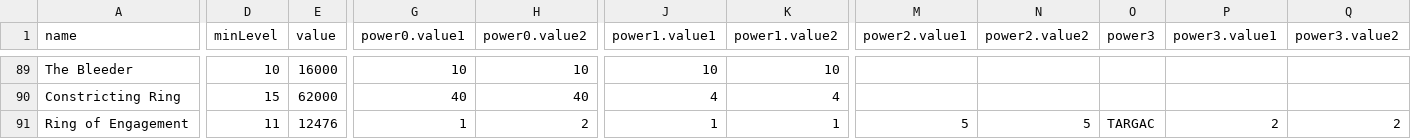
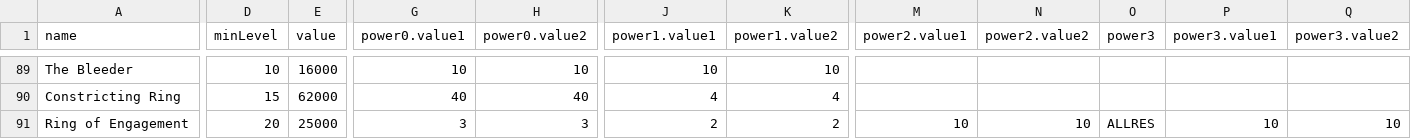
Before and after one commit to mrBigHub/DevilutionX, a TSV file: assets/txtdata/items/unique_itemdat.tsv, drawn as a sheet; only a part is shown, gaps mark what is left out; the diff covers the shown part only; the diff names each change by its address in the sheet, - before the commit and + after, or states it on an @@ line.

```diff
--- a/assets/txtdata/items/unique_itemdat.tsv
+++ b/assets/txtdata/items/unique_itemdat.tsv
-D91 (minLevel): 11
+D91 (minLevel): 20
-E91 (value): 12476
+E91 (value): 25000
-G91 (power0.value1): 1
+G91 (power0.value1): 3
-H91 (power0.value2): 2
+H91 (power0.value2): 3
-J91 (power1.value1): 1
+J91 (power1.value1): 2
-K91 (power1.value2): 1
+K91 (power1.value2): 2
-M91 (power2.value1): 5
+M91 (power2.value1): 10
-N91 (power2.value2): 5
+N91 (power2.value2): 10
-O91 (power3): TARGAC
+O91 (power3): ALLRES
-P91 (power3.value1): 2
+P91 (power3.value1): 10
-Q91 (power3.value2): 2
+Q91 (power3.value2): 10
```
Also changed, not shown: 27 edited cells elsewhere in this file.
